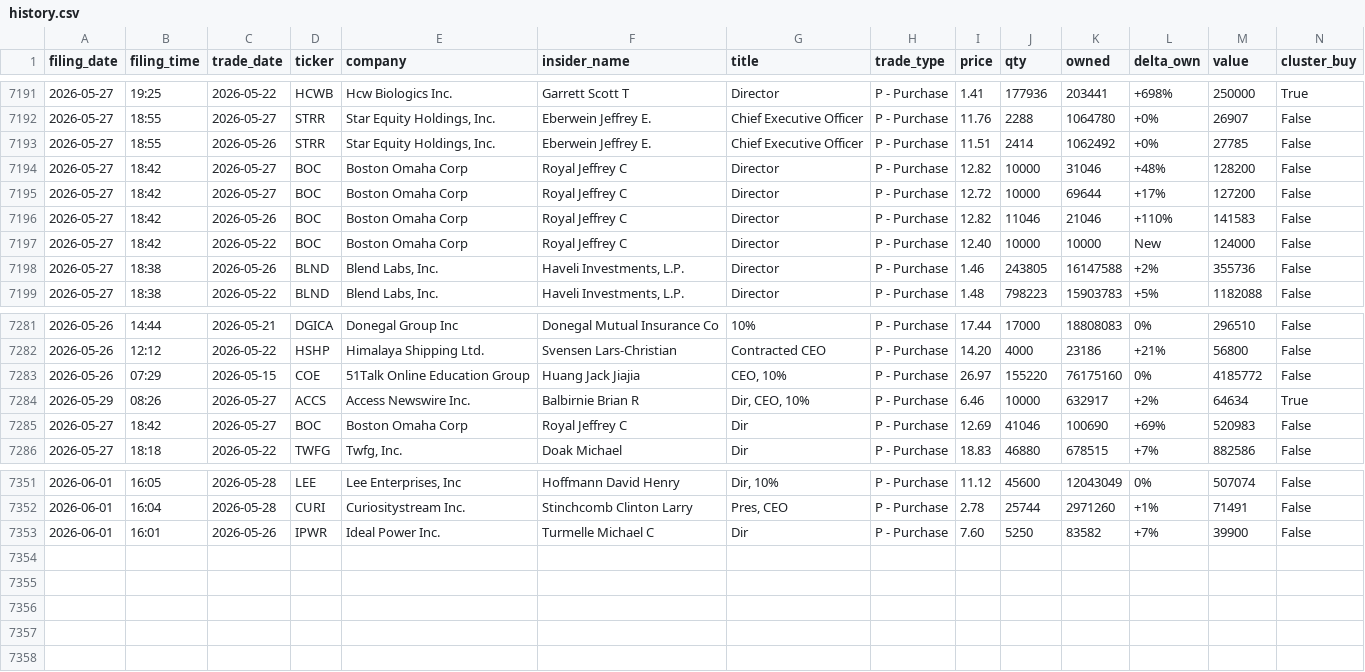
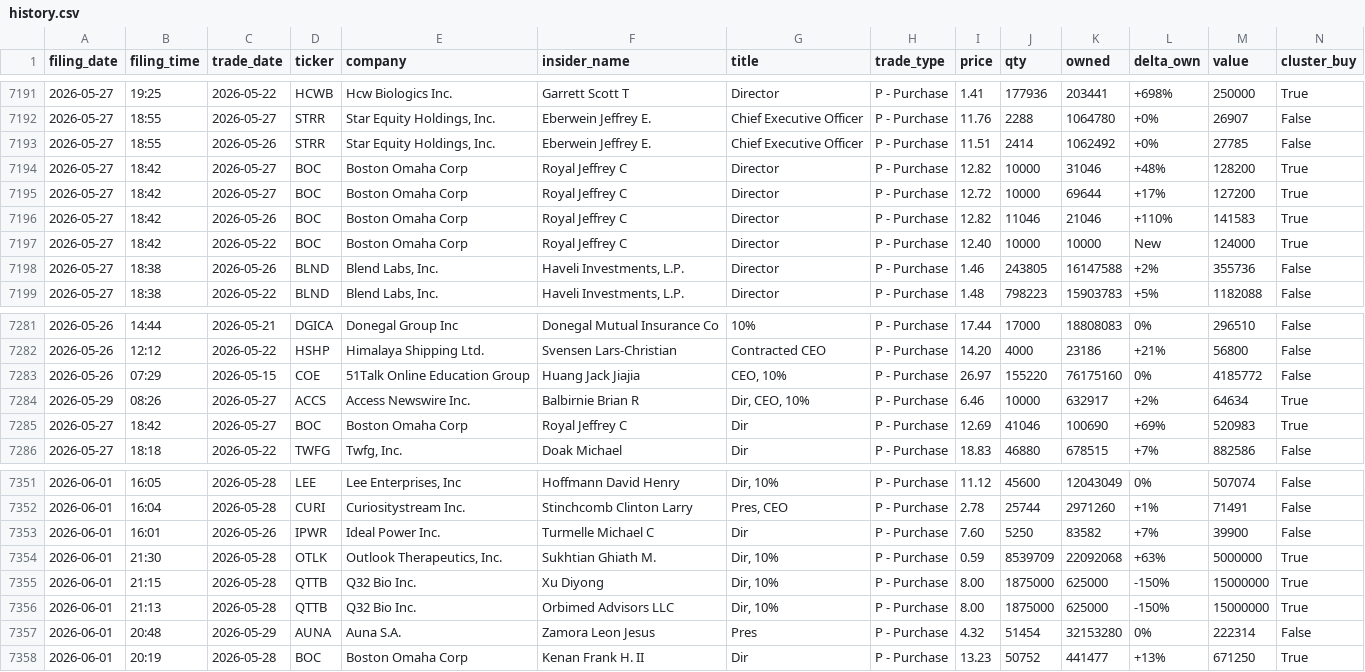
Before and after one commit to insideredgepro/insideredgepro.github.io, a CSV file: data/history.csv, drawn as a sheet; only a part is shown, gaps mark what is left out.

```diff
--- a/data/history.csv
+++ b/data/history.csv
@@ -7193,6 +7193,6 @@ filing_date,filing_time,trade_date,ticker,company,insider_name,title,trade_type,
 2026-05-27,18:55,2026-05-26,STRR,"Star Equity Holdings, Inc.",Eberwein Jeffrey E.,Chief Executive Officer,P - Purchase,11.51,2414,1062492,+0%,27785,False
-2026-05-27,18:42,2026-05-27,BOC,Boston Omaha Corp,Royal Jeffrey C,Director,P - Purchase,12.82,10000,31046,+48%,128200,False
-2026-05-27,18:42,2026-05-27,BOC,Boston Omaha Corp,Royal Jeffrey C,Director,P - Purchase,12.72,10000,69644,+17%,127200,False
-2026-05-27,18:42,2026-05-26,BOC,Boston Omaha Corp,Royal Jeffrey C,Director,P - Purchase,12.82,11046,21046,+110%,141583,False
-2026-05-27,18:42,2026-05-22,BOC,Boston Omaha Corp,Royal Jeffrey C,Director,P - Purchase,12.40,10000,10000,New,124000,False
+2026-05-27,18:42,2026-05-27,BOC,Boston Omaha Corp,Royal Jeffrey C,Director,P - Purchase,12.82,10000,31046,+48%,128200,True
+2026-05-27,18:42,2026-05-27,BOC,Boston Omaha Corp,Royal Jeffrey C,Director,P - Purchase,12.72,10000,69644,+17%,127200,True
+2026-05-27,18:42,2026-05-26,BOC,Boston Omaha Corp,Royal Jeffrey C,Director,P - Purchase,12.82,11046,21046,+110%,141583,True
+2026-05-27,18:42,2026-05-22,BOC,Boston Omaha Corp,Royal Jeffrey C,Director,P - Purchase,12.40,10000,10000,New,124000,True
 2026-05-27,18:38,2026-05-26,BLND,"Blend Labs, Inc.","Haveli Investments, L.P.",Director,P - Purchase,1.46,243805,16147588,+2%,355736,False
@@ -7284,3 +7284,3 @@ filing_date,filing_time,trade_date,ticker,company,insider_name,title,trade_type,
 2026-05-29,08:26,2026-05-27,ACCS,Access Newswire Inc.,Balbirnie Brian R,"Dir, CEO, 10%",P - Purchase,6.46,10000,632917,+2%,64634,True
-2026-05-27,18:42,2026-05-27,BOC,Boston Omaha Corp,Royal Jeffrey C,Dir,P - Purchase,12.69,41046,100690,+69%,520983,False
+2026-05-27,18:42,2026-05-27,BOC,Boston Omaha Corp,Royal Jeffrey C,Dir,P - Purchase,12.69,41046,100690,+69%,520983,True
 2026-05-27,18:18,2026-05-22,TWFG,"Twfg, Inc.",Doak Michael,Dir,P - Purchase,18.83,46880,678515,+7%,882586,False
@@ -7353 +7353,6 @@ filing_date,filing_time,trade_date,ticker,company,insider_name,title,trade_type,
 2026-06-01,16:01,2026-05-26,IPWR,Ideal Power Inc.,Turmelle Michael C,Dir,P - Purchase,7.60,5250,83582,+7%,39900,False
+2026-06-01,21:30,2026-05-28,OTLK,"Outlook Therapeutics, Inc.",Sukhtian Ghiath M.,"Dir, 10%",P - Purchase,0.59,8539709,22092068,+63%,5000000,True
+2026-06-01,21:15,2026-05-28,QTTB,Q32 Bio Inc.,Xu Diyong,"Dir, 10%",P - Purchase,8.00,1875000,625000,-150%,15000000,True
+2026-06-01,21:13,2026-05-28,QTTB,Q32 Bio Inc.,Orbimed Advisors LLC,"Dir, 10%",P - Purchase,8.00,1875000,625000,-150%,15000000,True
+2026-06-01,20:48,2026-05-29,AUNA,Auna S.A.,Zamora Leon Jesus,Pres,P - Purchase,4.32,51454,32153280,0%,222314,False
+2026-06-01,20:19,2026-05-28,BOC,Boston Omaha Corp,Kenan Frank H. II,Dir,P - Purchase,13.23,50752,441477,+13%,671250,True
```
Also changed, not shown: 3 other files.
